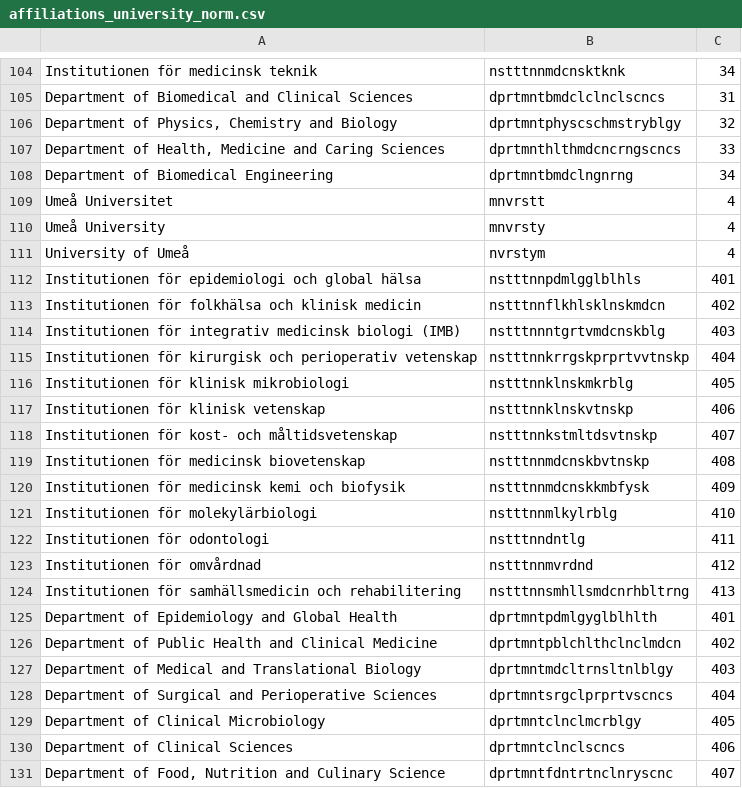
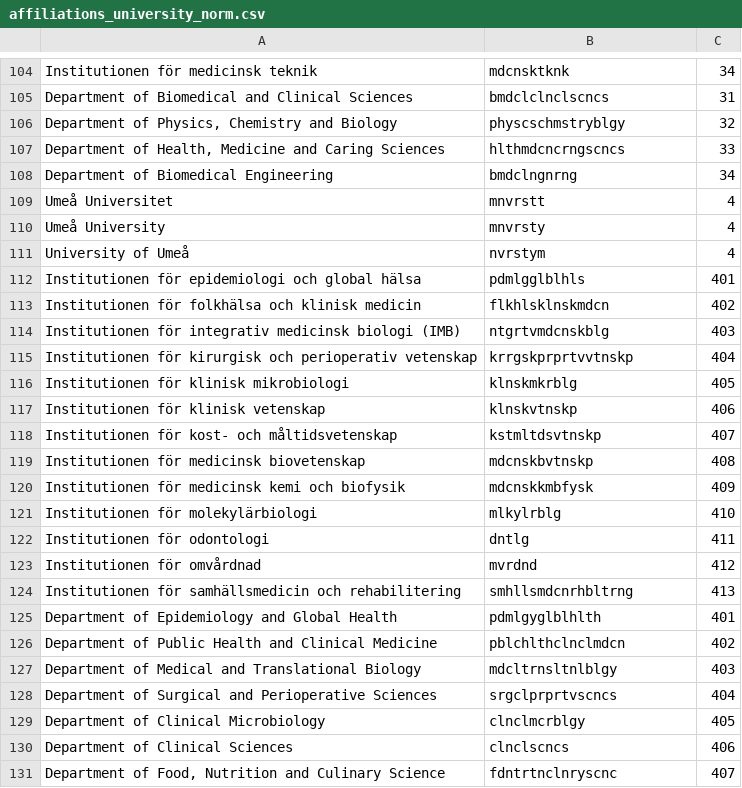
Before and after one commit to arazraw/alf-streamlit, a CSV file: RegionerAkademier/affiliations_university_norm.csv, drawn as a sheet; only a part is shown, gaps mark what is left out; the diff covers the shown part only; the diff names each change by its address in the sheet, - before the commit and + after, or states it on an @@ line.

```diff
--- a/RegionerAkademier/affiliations_university_norm.csv
+++ b/RegionerAkademier/affiliations_university_norm.csv
-B104: nstttnnmdcnsktknk
+B104: mdcnsktknk
-B105: dprtmntbmdclclnclscncs
+B105: bmdclclnclscncs
-B106: dprtmntphyscschmstryblgy
+B106: physcschmstryblgy
-B107: dprtmnthlthmdcncrngscncs
+B107: hlthmdcncrngscncs
-B108: dprtmntbmdclngnrng
+B108: bmdclngnrng
-B112: nstttnnpdmlgglblhls
+B112: pdmlgglblhls
-B113: nstttnnflkhlsklnskmdcn
+B113: flkhlsklnskmdcn
-B114: nstttnnntgrtvmdcnskblg
+B114: ntgrtvmdcnskblg
-B115: nstttnnkrrgskprprtvvtnskp
+B115: krrgskprprtvvtnskp
-B116: nstttnnklnskmkrblg
+B116: klnskmkrblg
-B117: nstttnnklnskvtnskp
+B117: klnskvtnskp
-B118: nstttnnkstmltdsvtnskp
+B118: kstmltdsvtnskp
-B119: nstttnnmdcnskbvtnskp
+B119: mdcnskbvtnskp
-B120: nstttnnmdcnskkmbfysk
+B120: mdcnskkmbfysk
-B121: nstttnnmlkylrblg
+B121: mlkylrblg
-B122: nstttnndntlg
+B122: dntlg
-B123: nstttnnmvrdnd
+B123: mvrdnd
-B124: nstttnnsmhllsmdcnrhbltrng
+B124: smhllsmdcnrhbltrng
-B125: dprtmntpdmlgyglblhlth
+B125: pdmlgyglblhlth
-B126: dprtmntpblchlthclnclmdcn
+B126: pblchlthclnclmdcn
-B127: dprtmntmdcltrnsltnlblgy
+B127: mdcltrnsltnlblgy
-B128: dprtmntsrgclprprtvscncs
+B128: srgclprprtvscncs
-B129: dprtmntclnclmcrblgy
+B129: clnclmcrblgy
-B130: dprtmntclnclscncs
+B130: clnclscncs
-B131: dprtmntfdntrtnclnryscnc
+B131: fdntrtnclnryscnc
```
Also changed, not shown: 73 edited cells elsewhere in this file, 2 other files.
